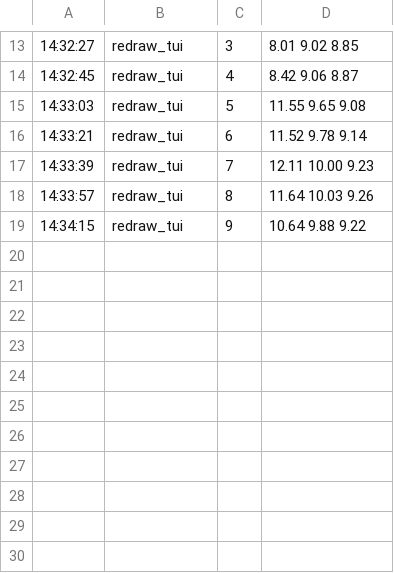
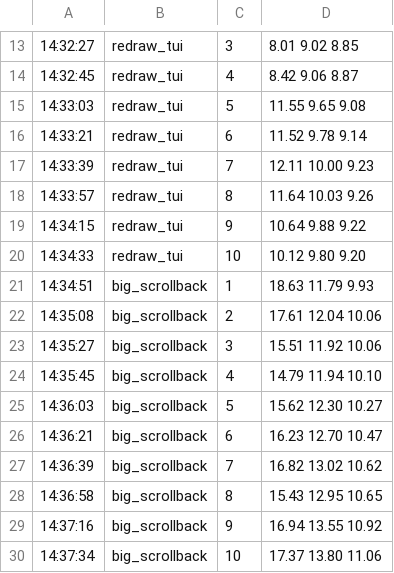
Before and after one commit to Florious95/corral-core, a TSV file: .team/perf/raw/host-load.tsv, drawn as a sheet; only a part is shown, gaps mark what is left out.

```diff
--- a/.team/perf/raw/host-load.tsv
+++ b/.team/perf/raw/host-load.tsv
@@ -19 +19,12 @@
 14:34:15	redraw_tui	9	10.64 9.88 9.22
+14:34:33	redraw_tui	10	10.12 9.80 9.20
+14:34:51	big_scrollback	1	18.63 11.79 9.93
+14:35:08	big_scrollback	2	17.61 12.04 10.06
+14:35:27	big_scrollback	3	15.51 11.92 10.06
+14:35:45	big_scrollback	4	14.79 11.94 10.10
+14:36:03	big_scrollback	5	15.62 12.30 10.27
+14:36:21	big_scrollback	6	16.23 12.70 10.47
+14:36:39	big_scrollback	7	16.82 13.02 10.62
+14:36:58	big_scrollback	8	15.43 12.95 10.65
+14:37:16	big_scrollback	9	16.94 13.55 10.92
+14:37:34	big_scrollback	10	17.37 13.80 11.06
```
Also changed, not shown: 22 other files.
